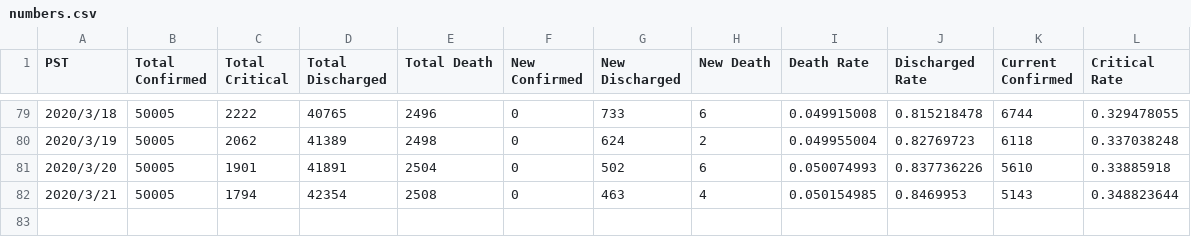
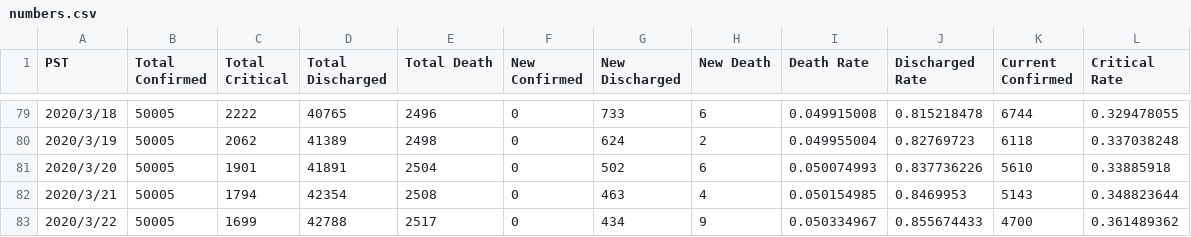
Before and after one commit to lethal233/Visualization-of-NCP-Data-in-Wuhan, a CSV file: numbers.csv, drawn as a sheet; only a part is shown, gaps mark what is left out.

Commit message:
updated on 3.23

```diff
--- a/numbers.csv
+++ b/numbers.csv
@@ -82 +82,2 @@ PST,Total Confirmed,Total Critical,Total Discharged,Total Death,New Confirmed,Ne
 2020/3/21,50005,1794,42354,2508,0,463,4,0.050154985,0.8469953,5143,0.348823644
+2020/3/22,50005,1699,42788,2517,0,434,9,0.050334967,0.855674433,4700,0.361489362
```
